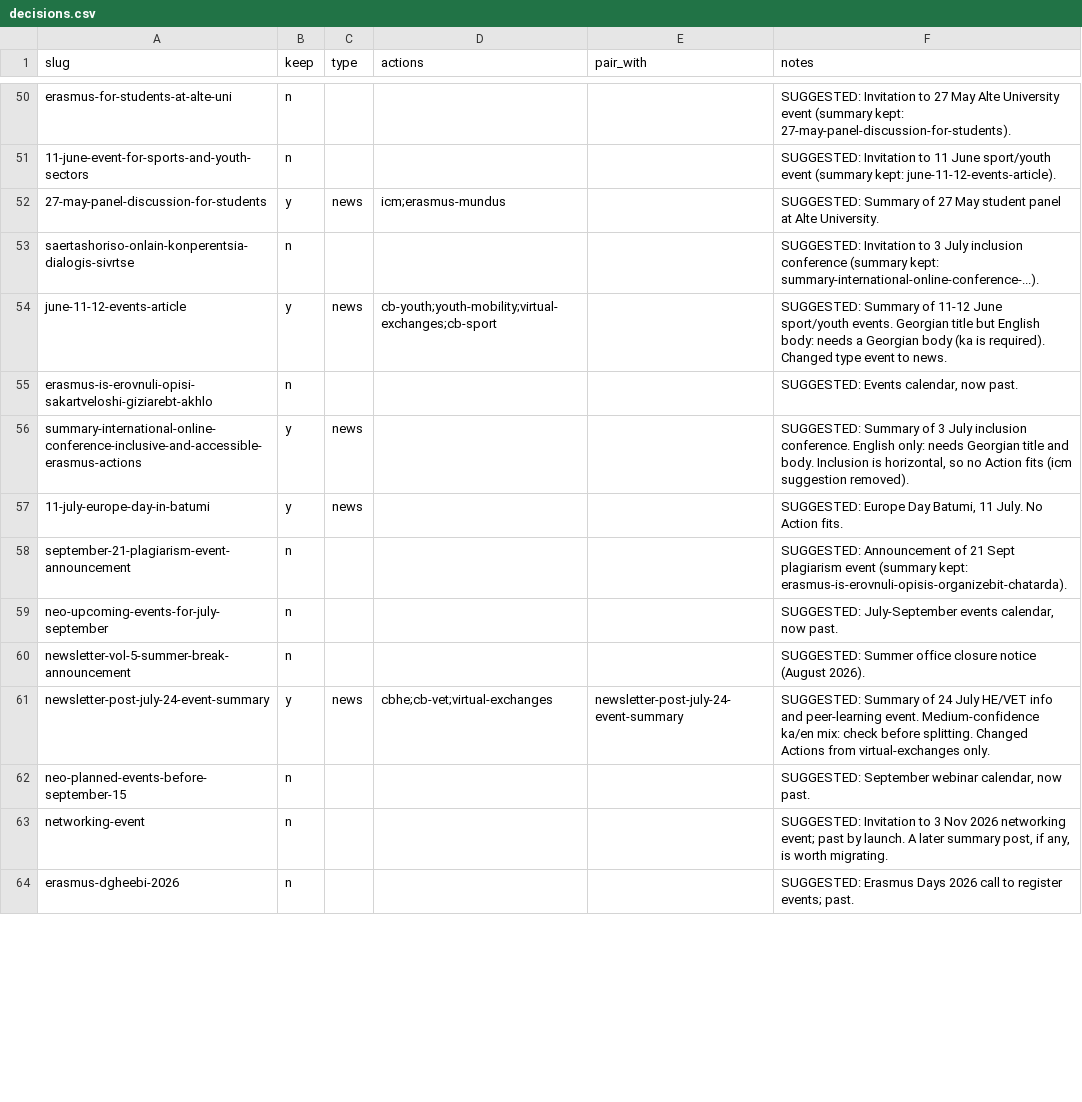
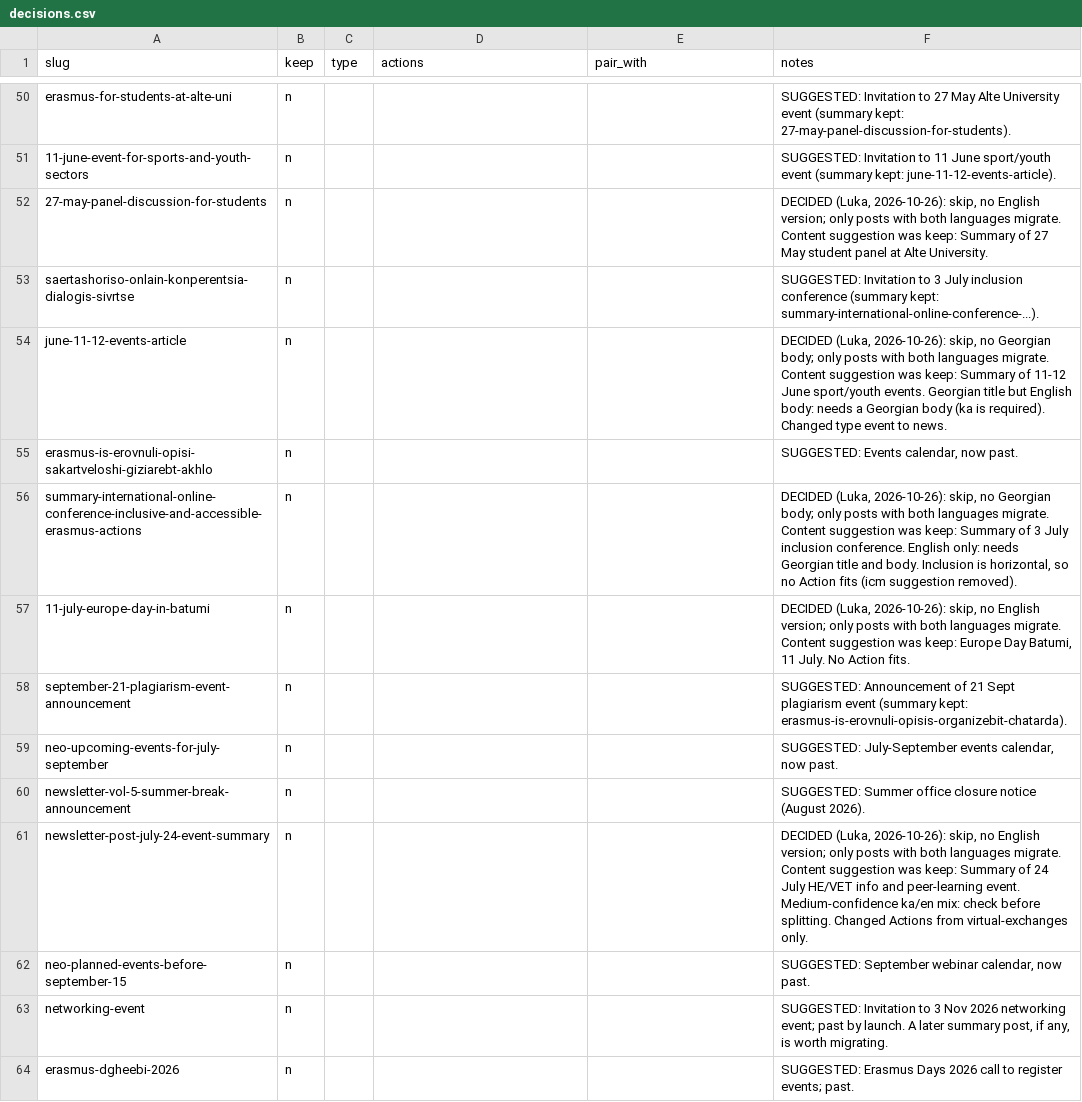
Before and after one commit to Luka9815/neo-georgia-website, a CSV file: migration/review/decisions.csv, drawn as a sheet; only a part is shown, gaps mark what is left out; the diff covers the shown part only.

```diff
--- a/migration/review/decisions.csv
+++ b/migration/review/decisions.csv
@@ -51,8 +51,8 @@ slug,keep,type,actions,pair_with,notes
 "11-june-event-for-sports-and-youth-sectors","n","","","","SUGGESTED: Invitation to 11 June sport/youth event (summary kept: june-11-12-events-article)."
-"27-may-panel-discussion-for-students","y","news","icm;erasmus-mundus","","SUGGESTED: Summary of 27 May student panel at Alte University."
+"27-may-panel-discussion-for-students","n","","","","DECIDED (Luka, 2026-10-26): skip, no English version; only posts with both languages migrate. Content suggestion was keep: Summary of 27 May student panel at Alte University."
 "saertashoriso-onlain-konperentsia-dialogis-sivrtse","n","","","","SUGGESTED: Invitation to 3 July inclusion conference (summary kept: summary-international-online-conference-...)."
-"june-11-12-events-article","y","news","cb-youth;youth-mobility;virtual-exchanges;cb-sport","","SUGGESTED: Summary of 11-12 June sport/youth events. Georgian title but English body: needs a Georgian body (ka is required). Changed type event to news."
+"june-11-12-events-article","n","","","","DECIDED (Luka, 2026-10-26): skip, no Georgian body; only posts with both languages migrate. Content suggestion was keep: Summary of 11-12 June sport/youth events. Georgian title but English body: needs a Georgian body (ka is required). Changed type event to news."
 "erasmus-is-erovnuli-opisi-sakartveloshi-giziarebt-akhlo","n","","","","SUGGESTED: Events calendar, now past."
-"summary-international-online-conference-inclusive-and-accessible-erasmus-actions","y","news","","","SUGGESTED: Summary of 3 July inclusion conference. English only: needs Georgian title and body. Inclusion is horizontal, so no Action fits (icm suggestion removed)."
-"11-july-europe-day-in-batumi","y","news","","","SUGGESTED: Europe Day Batumi, 11 July. No Action fits."
+"summary-international-online-conference-inclusive-and-accessible-erasmus-actions","n","","","","DECIDED (Luka, 2026-10-26): skip, no Georgian body; only posts with both languages migrate. Content suggestion was keep: Summary of 3 July inclusion conference. English only: needs Georgian title and body. Inclusion is horizontal, so no Action fits (icm suggestion removed)."
+"11-july-europe-day-in-batumi","n","","","","DECIDED (Luka, 2026-10-26): skip, no English version; only posts with both languages migrate. Content suggestion was keep: Europe Day Batumi, 11 July. No Action fits."
 "september-21-plagiarism-event-announcement","n","","","","SUGGESTED: Announcement of 21 Sept plagiarism event (summary kept: erasmus-is-erovnuli-opisis-organizebit-chatarda)."
@@ -60,3 +60,3 @@ slug,keep,type,actions,pair_with,notes
 "newsletter-vol-5-summer-break-announcement","n","","","","SUGGESTED: Summer office closure notice (August 2026)."
-"newsletter-post-july-24-event-summary","y","news","cbhe;cb-vet;virtual-exchanges","newsletter-post-july-24-event-summary","SUGGESTED: Summary of 24 July HE/VET info and peer-learning event. Medium-confidence ka/en mix: check before splitting. Changed Actions from virtual-exchanges only."
+"newsletter-post-july-24-event-summary","n","","","","DECIDED (Luka, 2026-10-26): skip, no English version; only posts with both languages migrate. Content suggestion was keep: Summary of 24 July HE/VET info and peer-learning event. Medium-confidence ka/en mix: check before splitting. Changed Actions from virtual-exchanges only."
 "neo-planned-events-before-september-15","n","","","","SUGGESTED: September webinar calendar, now past."
```
Also changed, not shown: 60 edited cells elsewhere in this file, 1 other file.
